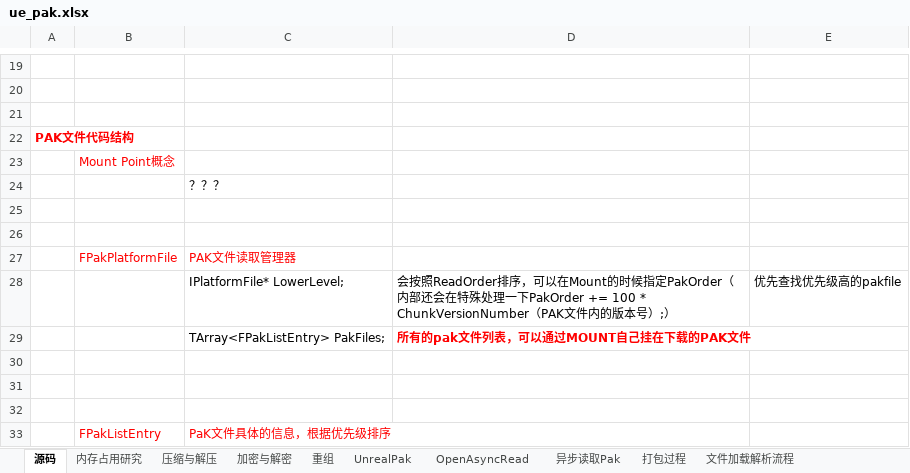
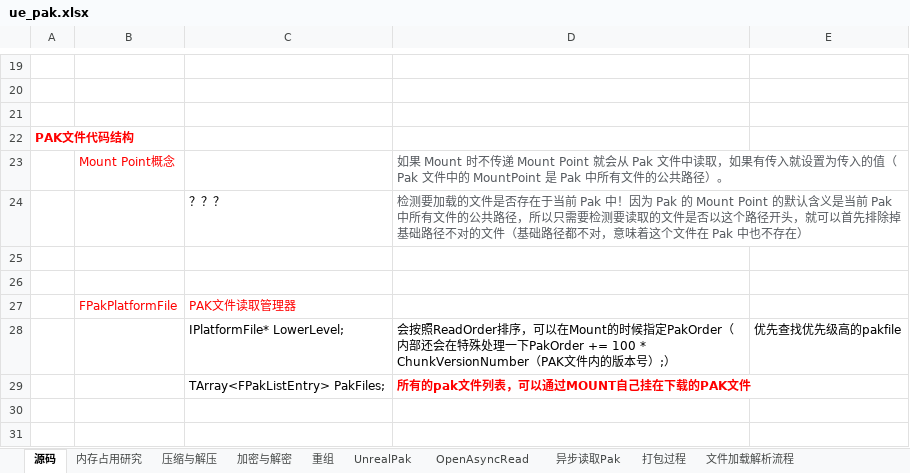
Before and after one commit to guanzhongdaoke/ue, an Excel workbook: doc/ue_pak.xlsx, sheet 源码, drawn as a sheet; only a part is shown, gaps mark what is left out; the shorter side is filled out with more unchanged rows; values as stored, in another font and other column widths than the file's, no borders; the diff names each change by its address in the sheet, - before the commit and + after, or states it on an @@ line.

Commit message:
something

```diff
--- a/doc/ue_pak.xlsx (sheet 源码)
+++ b/doc/ue_pak.xlsx (sheet 源码)
-D23: (empty)
+D23: 如果 Mount 时不传递 Mount Point 就会从 Pak 文件中读取，如果有传入就设置为传入的值（Pak 文件中的 MountPoint 是 Pak 中所有文件的公共路径）。
-D24: (empty)
+D24: 检测要加载的文件是否存在于当前 Pak 中！因为 Pak 的 Mount Point 的默认含义是当前 Pak 中所有文件的公共路径，所以只需要检测要读取的文件是否以这个路径开头，就可以首先排除掉基础路径不对的文件（基础路径都不对，意味着这个文件在 Pak 中也不存在）
```
